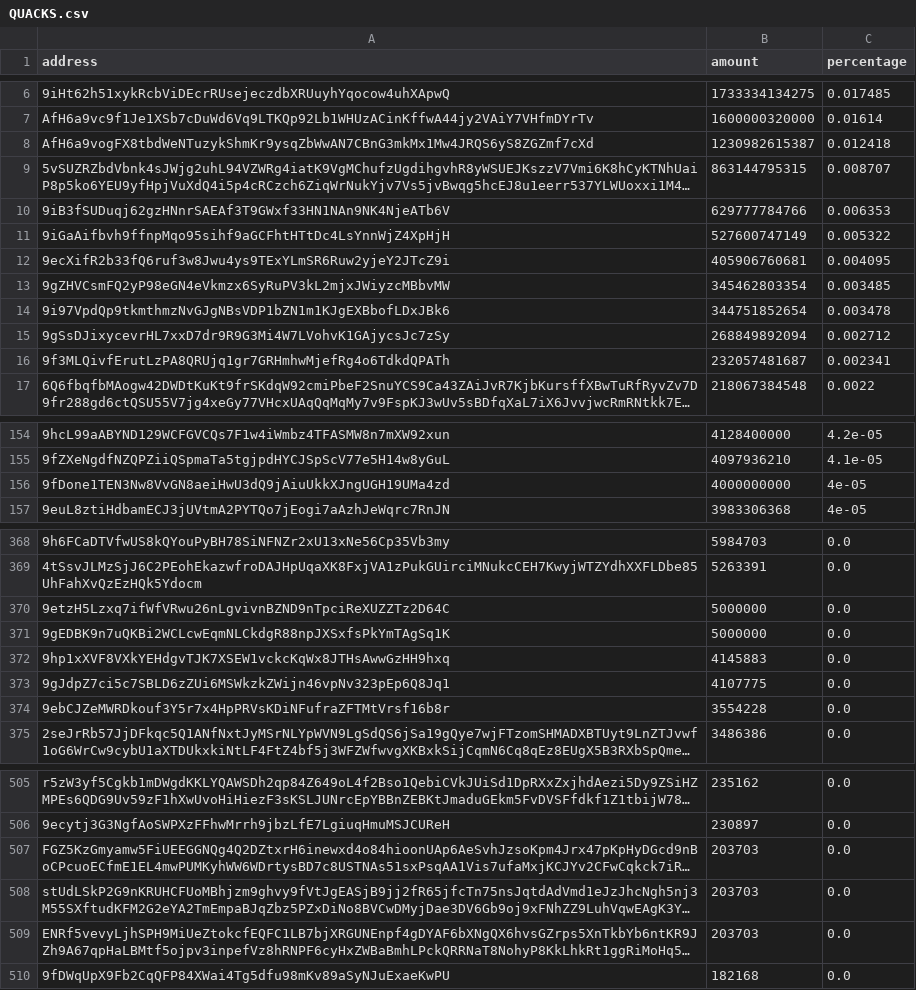
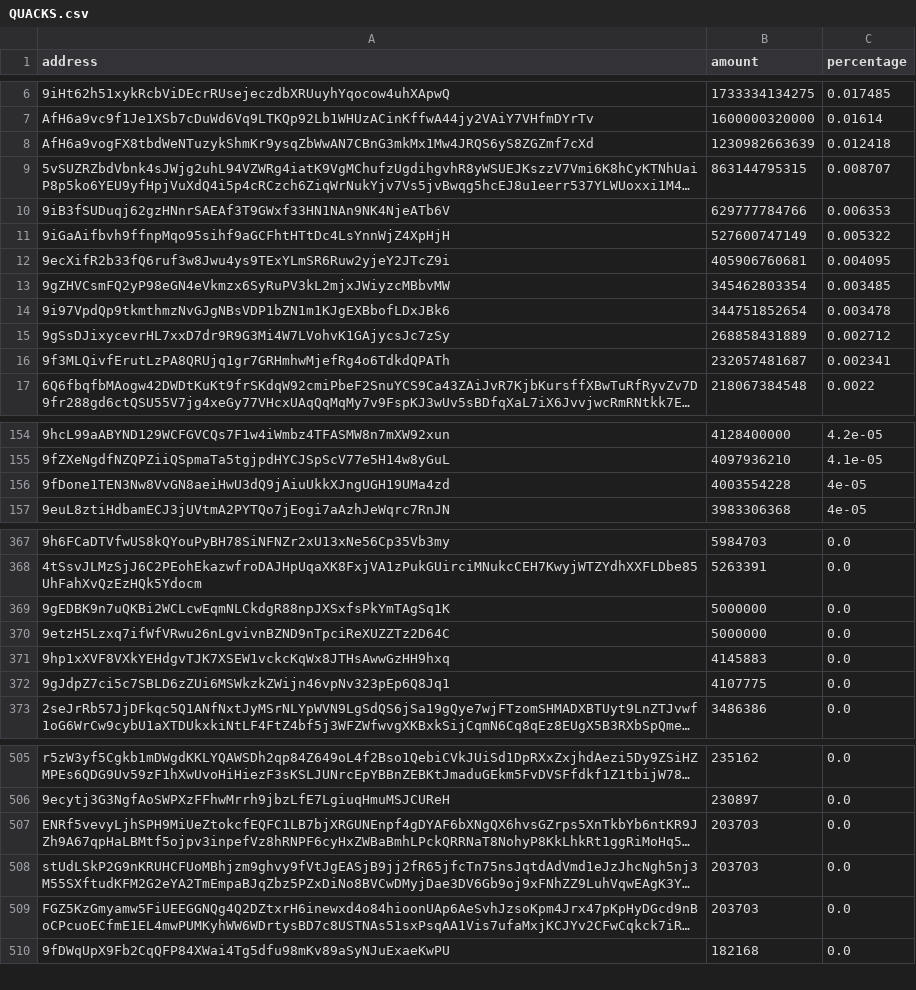
Before and after one commit to babygrenade/ergo-tokenautics, a CSV file: data/QUACKS.csv, drawn as a sheet; only a part is shown, gaps mark what is left out; long unchanged cells end in …; removed rows and columns are numbered as before the commit, all else as after; the diff covers the shown part only; the diff names each change by its address in the sheet, - before the commit and + after, or states it on an @@ line.

Commit message:
Data update 20241006-070302

```diff
--- a/data/QUACKS.csv
+++ b/data/QUACKS.csv
-B8 (amount): 1230982615387
+B8 (amount): 1230982663639
-B15 (amount): 268849892094
+B15 (amount): 268858431889
-B156 (amount): 4000000000
+B156 (amount): 4003554228
@@ row 371 moved to row 369: 9gEDBK9n7uQKBi2WCLcwEqmNLCkdgR88npJXSxfs… @@
-row 374: 9ebCJZeMWRDkouf3Y5r7x4HpPRVsKDiNFufraZFTMtVrsf16b8r | 3554228 | 0.0
@@ row 509 moved to row 507: ENRf5vevyLjhSPH9MiUeZtokcfEQFC1LB7bjXRGU… @@
```
Also changed, not shown: 2 added rows, 1 removed row, 98 moved rows and 1 edited cell elsewhere in this file, data/CRUX.csv, data/CYPX.csv, 19 other files.
